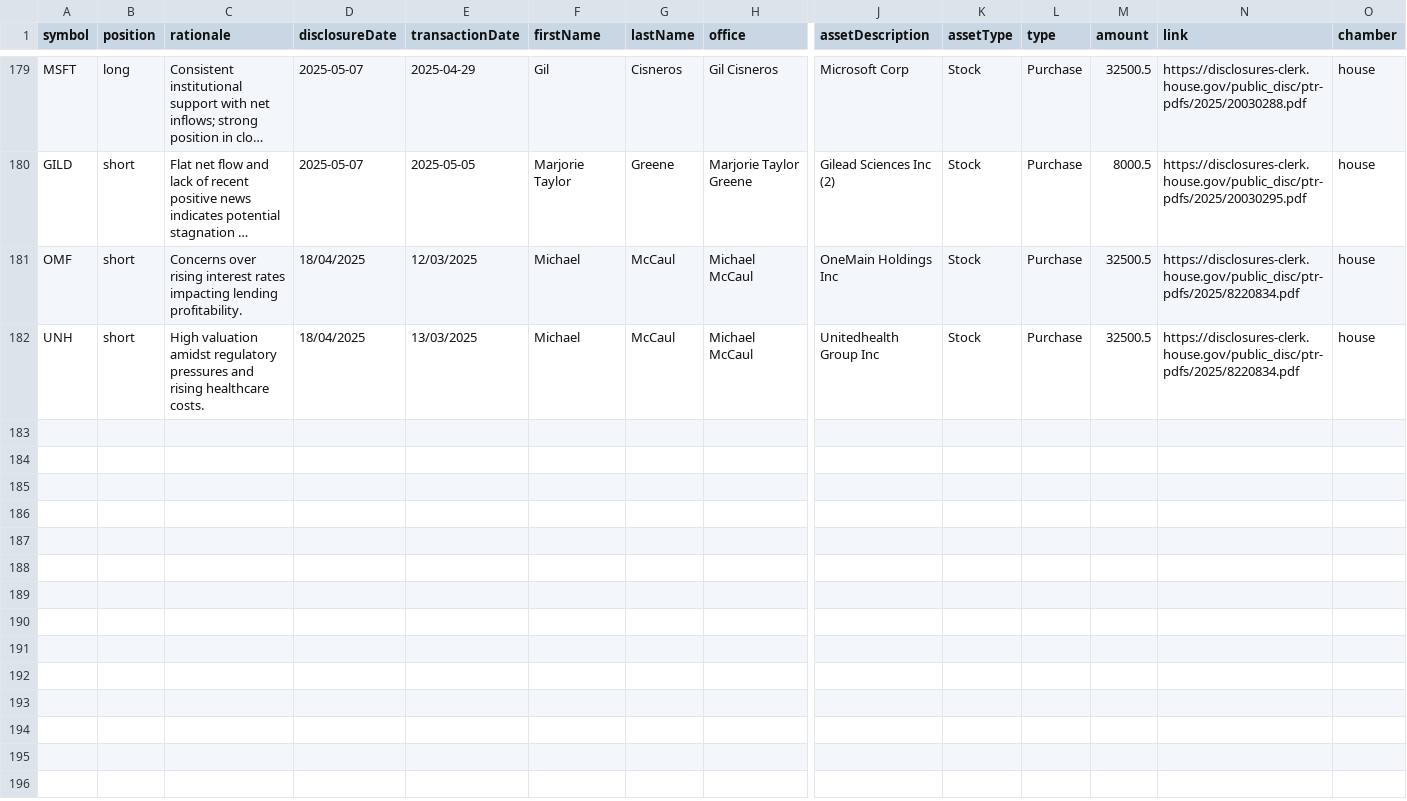
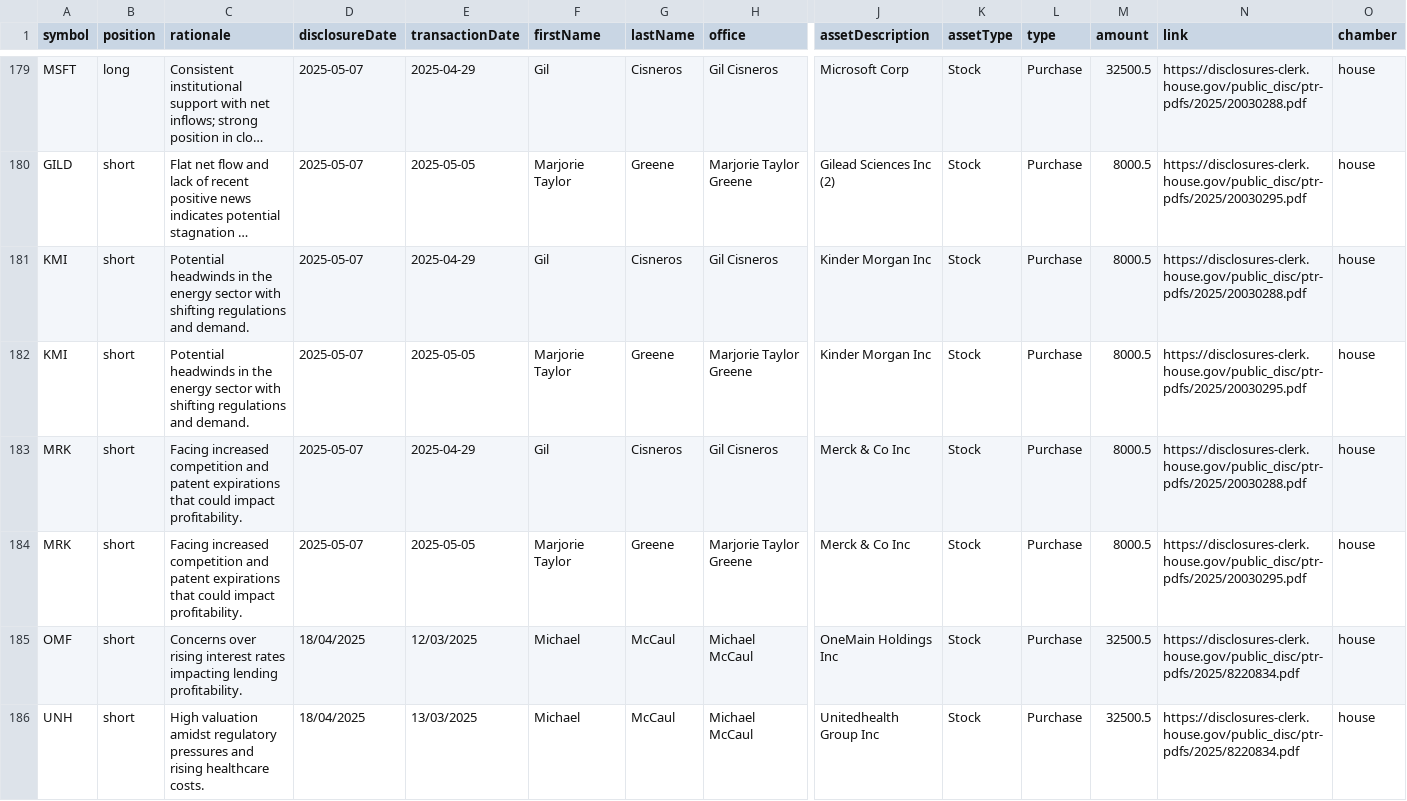
Before and after one commit to jamesgarza73/insider_bot, a CSV file: data/trades.csv, drawn as a sheet; only a part is shown, gaps mark what is left out; long unchanged cells end in …; rows hold the shown columns only; the diff names each change by its address in the sheet, - before the commit and + after, or states it on an @@ line.

Commit message:
Update trades 2025-05-07 17:21:37.718629

```diff
--- a/data/trades.csv
+++ b/data/trades.csv
+row 181: KMI | short | Potential headwinds in the energy sector with shifting regulations and demand. | 2025-05-07 | 2025-04-29 | Gil | Cisneros | Gil Cisneros | Kinder Morgan Inc | Stock | Purchase | 8000.5 | https://disclosures-clerk.house.gov/public_disc/ptr-pdfs/2025/20030288.pdf | house
+row 182: KMI | short | Potential headwinds in the energy sector with shifting regulations and demand. | 2025-05-07 | 2025-05-05 | Marjorie Taylor | Greene | Marjorie Taylor Greene | Kinder Morgan Inc | Stock | Purchase | 8000.5 | https://disclosures-clerk.house.gov/public_disc/ptr-pdfs/2025/20030295.pdf | house
+row 183: MRK | short | Facing increased competition and patent expirations that could impact profitability. | 2025-05-07 | 2025-04-29 | Gil | Cisneros | Gil Cisneros | Merck & Co Inc | Stock | Purchase | 8000.5 | https://disclosures-clerk.house.gov/public_disc/ptr-pdfs/2025/20030288.pdf | house
+row 184: MRK | short | Facing increased competition and patent expirations that could impact profitability. | 2025-05-07 | 2025-05-05 | Marjorie Taylor | Greene | Marjorie Taylor Greene | Merck & Co Inc | Stock | Purchase | 8000.5 | https://disclosures-clerk.house.gov/public_disc/ptr-pdfs/2025/20030295.pdf | house
```
